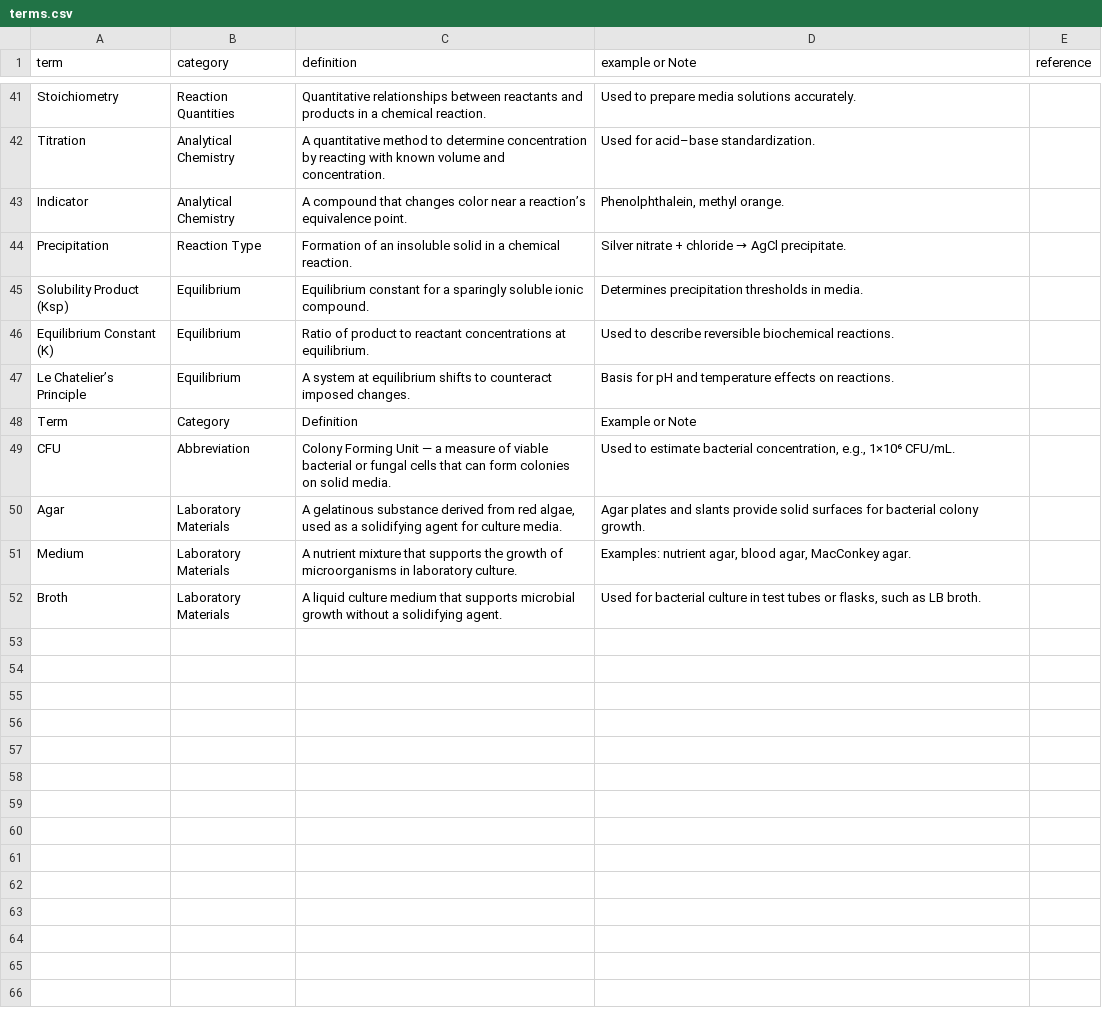
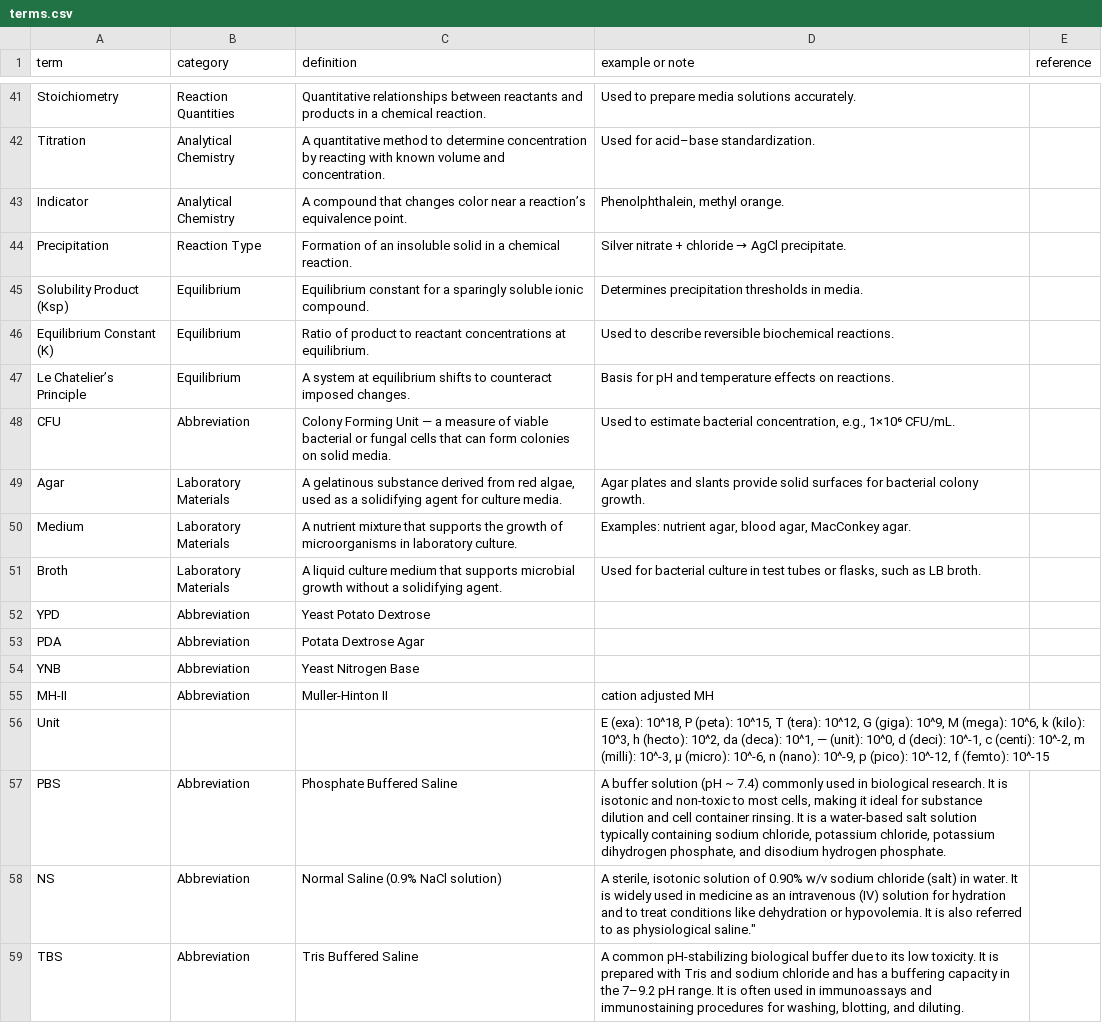
Before and after one commit to somekata/bactPlatform, a CSV file: bactTerms/terms.csv, drawn as a sheet; only a part is shown, gaps mark what is left out; removed rows and columns are numbered as before the commit, all else as after; the diff names each change by its address in the sheet, - before the commit and + after, or states it on an @@ line.

```diff
--- a/bactTerms/terms.csv
+++ b/bactTerms/terms.csv
-D1: example or Note
+D1: example or note
-row 48: Term | Category | Definition | Example or Note
+row 52: YPD | Abbreviation | Yeast Potato Dextrose
+row 53: PDA | Abbreviation | Potata Dextrose Agar
+row 54: YNB | Abbreviation | Yeast Nitrogen Base
+row 55: MH-II | Abbreviation | Muller-Hinton II | cation adjusted MH
+row 56: Unit |  |  | E (exa): 10^18, P (peta): 10^15, T (tera): 10^12, G (giga): 10^9, M (mega): 10^6, k (kilo): 10^3, h (hecto): 10^2, da (deca): 10^1, ― (unit): 10^0, d (deci): 10^-1, c (centi): 10^-2, m (milli): 10^-3, µ (micro): 10^-6, n (nano): 10^-9, p (pico): 10^-12, f (femto): 10^-15
+row 57: PBS | Abbreviation | Phosphate Buffered Saline | A buffer solution (pH ~ 7.4) commonly used in biological research. It is isotonic and non-toxic to most cells, making it ideal for substance dilution and cell container rinsing. It is a water-based salt solution typically containing sodium chloride, potassium chloride, potassium dihydrogen phosphate, and disodium hydrogen phosphate.
+row 58: NS | Abbreviation | Normal Saline (0.9% NaCl solution) | A sterile, isotonic solution of 0.90% w/v sodium chloride (salt) in water. It is widely used in medicine as an intravenous (IV) solution for hydration and to treat conditions like dehydration or hypovolemia. It is also referred to as physiological saline."
+row 59: TBS | Abbreviation | Tris Buffered Saline | A common pH-stabilizing biological buffer due to its low toxicity. It is prepared with Tris and sodium chloride and has a buffering capacity in the 7–9.2 pH range. It is often used in immunoassays and immunostaining procedures for washing, blotting, and diluting.
```
Also changed, not shown: 6 other files.
